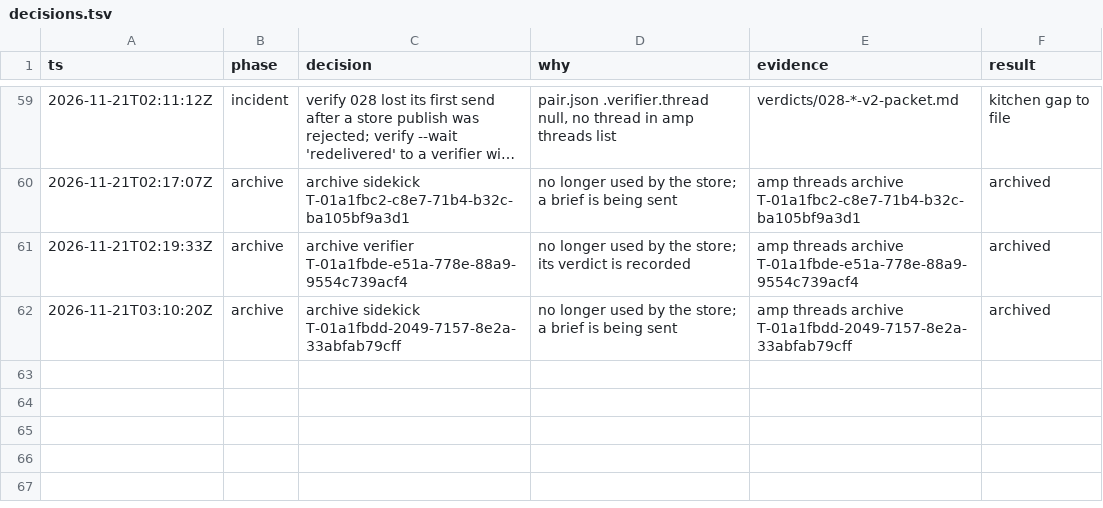
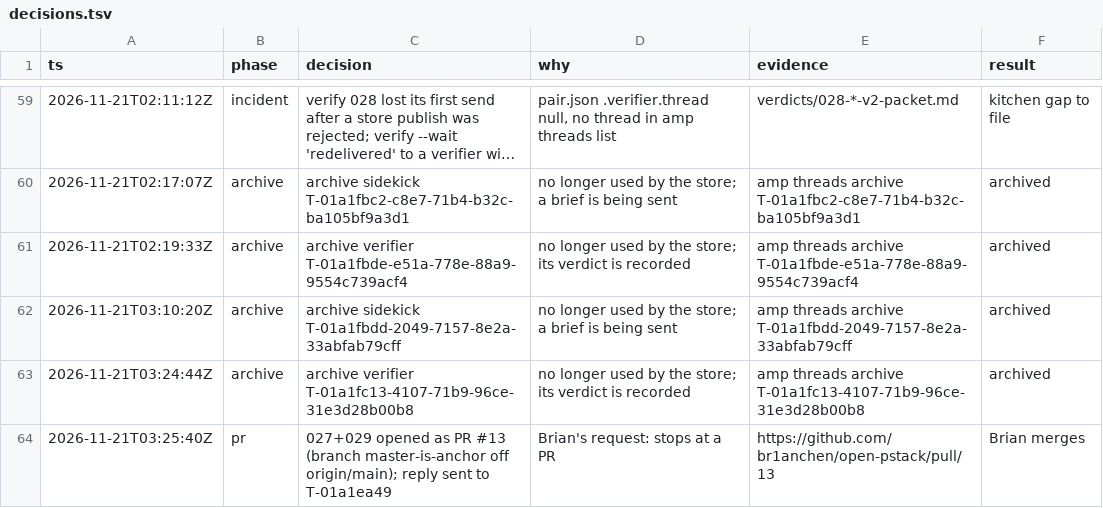
Before and after one commit to br1anchen/open-pstack, a TSV file: decisions.tsv, drawn as a sheet; only a part is shown, gaps mark what is left out; long unchanged cells end in …; the diff names each change by its address in the sheet, - before the commit and + after, or states it on an @@ line.

```diff
--- a/decisions.tsv
+++ b/decisions.tsv
+row 63: 2026-11-21T03:24:44Z | archive | archive verifier T-01a1fc13-4107-71b9-96ce-31e3d28b00b8 | no longer used by the store; its verdict is recorded | amp threads archive T-01a1fc13-4107-71b9-96ce-31e3d28b00b8 | archived
+row 64: 2026-11-21T03:25:40Z | pr | 027+029 opened as PR #13 (branch master-is-anchor off origin/main); reply sent to T-01a1ea49 | Brian's request: stops at a PR | https://github.com/br1anchen/open-pstack/pull/13 | Brian merges
```
Also changed, not shown: events/master-g2.tsv, 6 other files.
